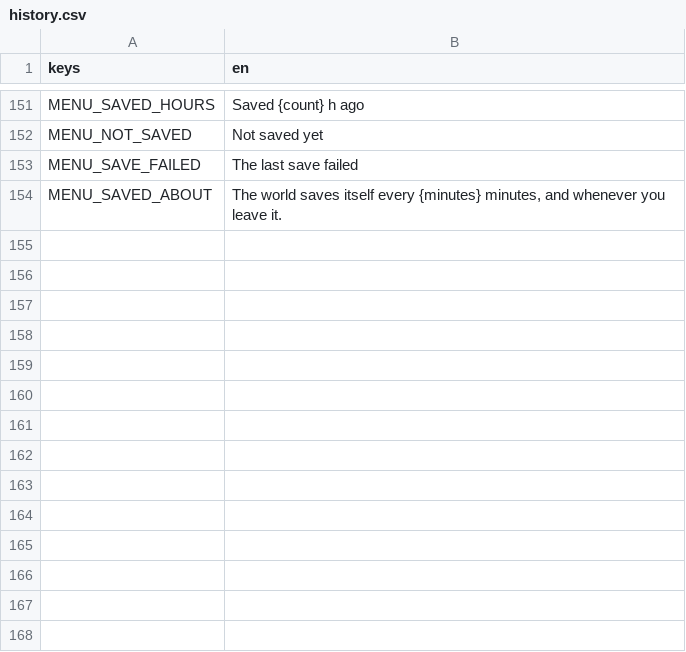
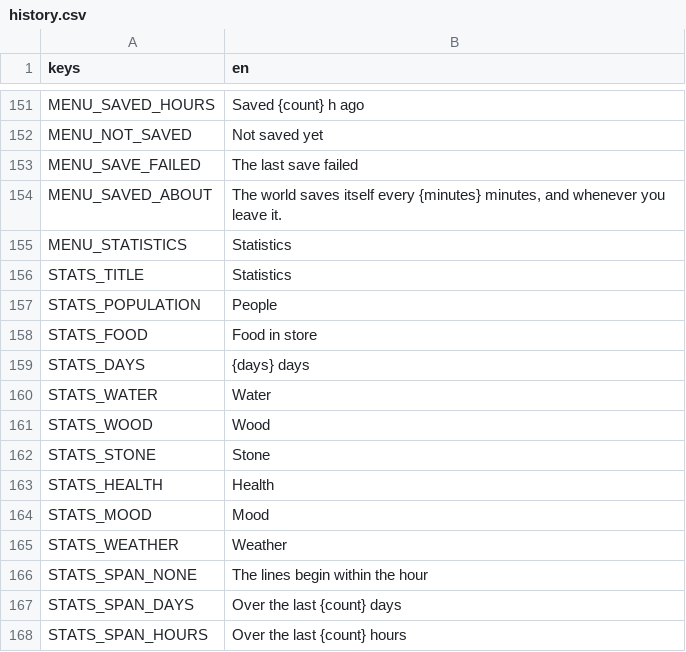
Before and after one commit to happihack/MyWorld, a CSV file: data/text/history.csv, drawn as a sheet; only a part is shown, gaps mark what is left out.

```diff
--- a/data/text/history.csv
+++ b/data/text/history.csv
@@ -154 +154,15 @@ MENU_SAVE_FAILED,"The last save failed"
 MENU_SAVED_ABOUT,"The world saves itself every {minutes} minutes, and whenever you leave it."
+MENU_STATISTICS,"Statistics"
+STATS_TITLE,"Statistics"
+STATS_POPULATION,"People"
+STATS_FOOD,"Food in store"
+STATS_DAYS,"{days} days"
+STATS_WATER,"Water"
+STATS_WOOD,"Wood"
+STATS_STONE,"Stone"
+STATS_HEALTH,"Health"
+STATS_MOOD,"Mood"
+STATS_WEATHER,"Weather"
+STATS_SPAN_NONE,"The lines begin within the hour"
+STATS_SPAN_DAYS,"Over the last {count} days"
+STATS_SPAN_HOURS,"Over the last {count} hours"
```
Also changed, not shown: 12 other files.
